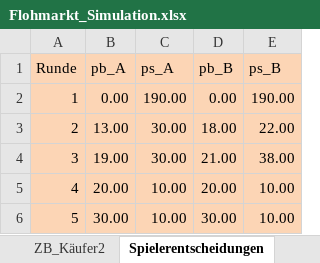
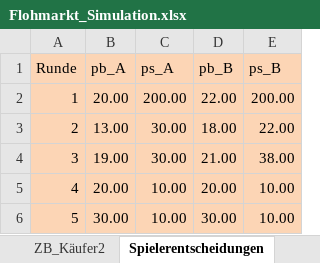
Before and after one commit to Wael653/twoSidedMarketGame, an Excel workbook: Flohmarkt_Simulation.xlsx, sheet Spielerentscheidungen, drawn as a sheet; values as stored, in another font and other column widths than the file's, no borders; the diff names each change by its address in the sheet, - before the commit and + after, or states it on an @@ line.

```diff
--- a/Flohmarkt_Simulation.xlsx (sheet Spielerentscheidungen)
+++ b/Flohmarkt_Simulation.xlsx (sheet Spielerentscheidungen)
-B2 (pb_A): 0.00
+B2 (pb_A): 20.00
-C2 (ps_A): 190.00
+C2 (ps_A): 200.00
-D2 (pb_B): 0.00
+D2 (pb_B): 22.00
-E2 (ps_B): 190.00
+E2 (ps_B): 200.00
```
Also changed, not shown: sheet ZB_Käufer2, sheet ZB_Verkäufer2, sheet Ergebnisse2, sheet Parameter, charts or pictures, 34 other files.
